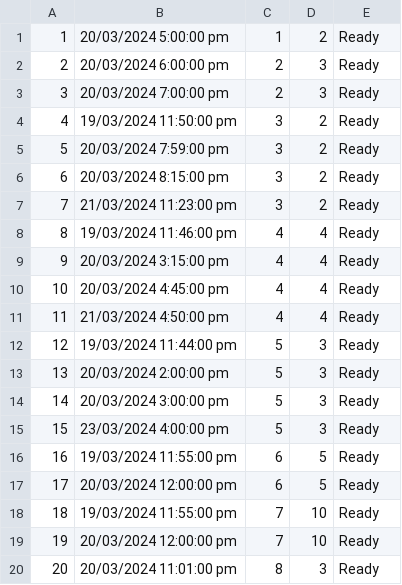
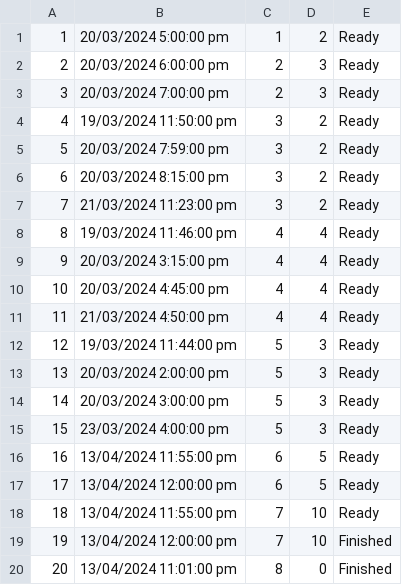
Before and after one commit to kzi-nastava/sims-ra-2024-group-6-team-a, a CSV file: Resources/Data/tourschedules.csv, drawn as a sheet.

```diff
--- a/Resources/Data/tourschedules.csv
+++ b/Resources/Data/tourschedules.csv
@@ -15,6 +15,6 @@
 15|23/03/2024 4:00:00 pm|5|3|Ready
-16|19/03/2024 11:55:00 pm|6|5|Ready
-17|20/03/2024 12:00:00 pm|6|5|Ready
-18|19/03/2024 11:55:00 pm|7|10|Ready
-19|20/03/2024 12:00:00 pm|7|10|Ready
-20|20/03/2024 11:01:00 pm|8|3|Ready
+16|13/04/2024 11:55:00 pm|6|5|Ready
+17|13/04/2024 12:00:00 pm|6|5|Ready
+18|13/04/2024 11:55:00 pm|7|10|Ready
+19|13/04/2024 12:00:00 pm|7|10|Finished
+20|13/04/2024 11:01:00 pm|8|0|Finished
```
Also changed, not shown: Resources/Data/checkpoints.csv, 15 other files.
